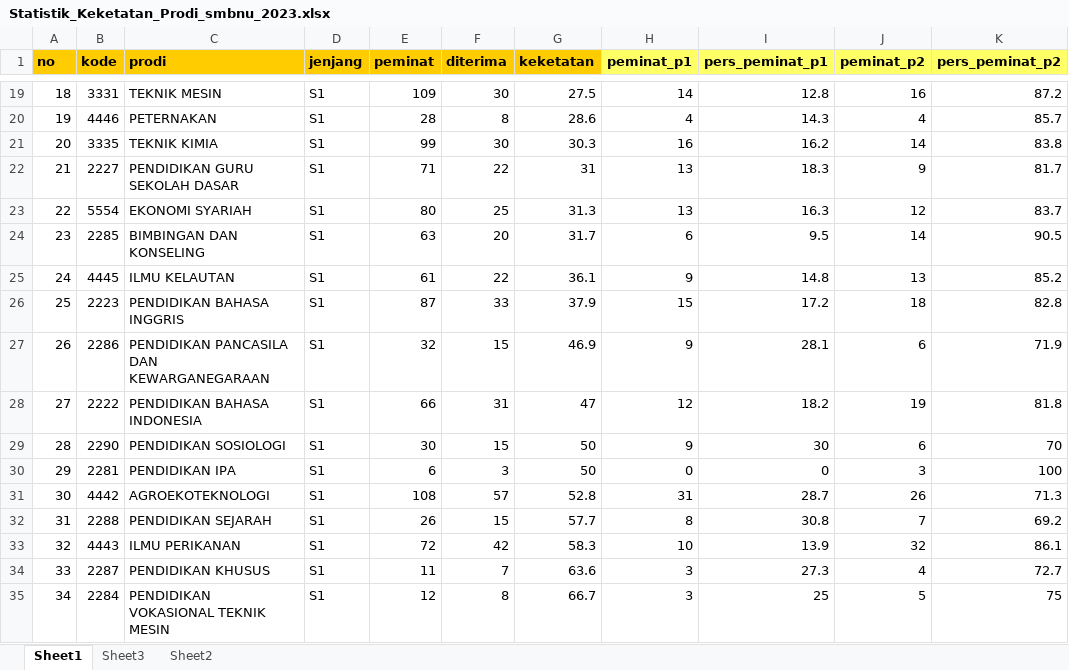
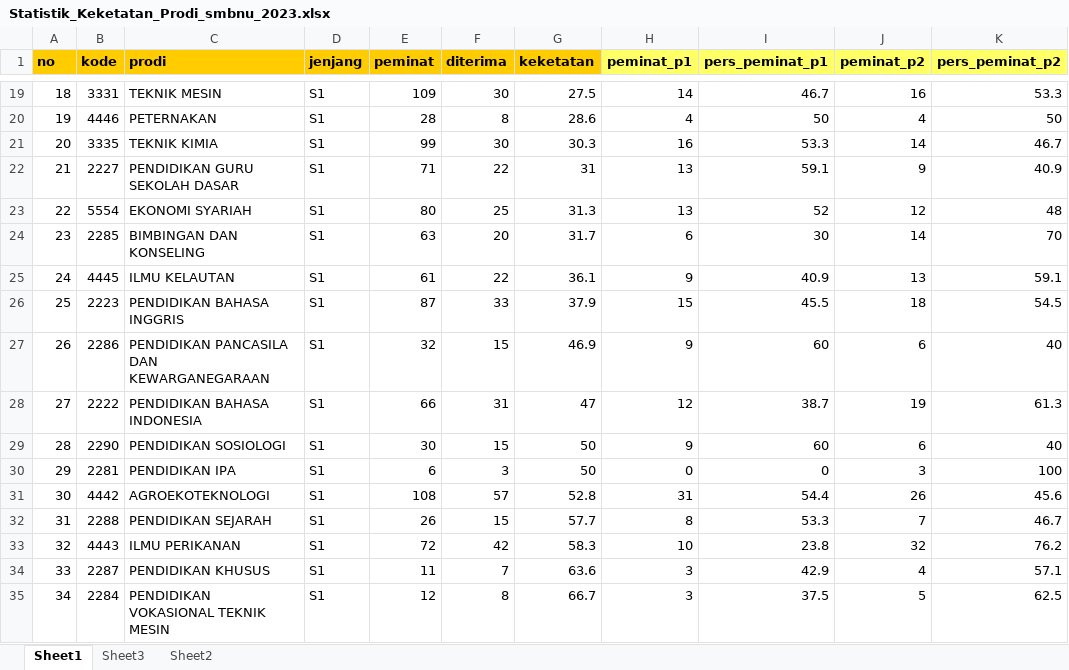
Before and after one commit to tirtareg/23smbnu, an Excel workbook: Statistik_Keketatan_Prodi_smbnu_2023.xlsx, sheet Sheet1, drawn as a sheet; only a part is shown, gaps mark what is left out; values as stored, in another font and other column widths than the file's, no borders; the diff covers the shown part only; the diff names each change by its address in the sheet, - before the commit and + after, or states it on an @@ line.

```diff
--- a/Statistik_Keketatan_Prodi_smbnu_2023.xlsx (sheet Sheet1)
+++ b/Statistik_Keketatan_Prodi_smbnu_2023.xlsx (sheet Sheet1)
-I19 (pers_peminat_p1): 12.8
+I19 (pers_peminat_p1): 46.7
-K19 (pers_peminat_p2): 87.2
+K19 (pers_peminat_p2): 53.3
-I20 (pers_peminat_p1): 14.3
+I20 (pers_peminat_p1): 50
-K20 (pers_peminat_p2): 85.7
+K20 (pers_peminat_p2): 50
-I21 (pers_peminat_p1): 16.2
+I21 (pers_peminat_p1): 53.3
-K21 (pers_peminat_p2): 83.8
+K21 (pers_peminat_p2): 46.7
-I22 (pers_peminat_p1): 18.3
+I22 (pers_peminat_p1): 59.1
-K22 (pers_peminat_p2): 81.7
+K22 (pers_peminat_p2): 40.9
-I23 (pers_peminat_p1): 16.3
+I23 (pers_peminat_p1): 52
-K23 (pers_peminat_p2): 83.7
+K23 (pers_peminat_p2): 48
-I24 (pers_peminat_p1): 9.5
+I24 (pers_peminat_p1): 30
-K24 (pers_peminat_p2): 90.5
+K24 (pers_peminat_p2): 70
-I25 (pers_peminat_p1): 14.8
+I25 (pers_peminat_p1): 40.9
-K25 (pers_peminat_p2): 85.2
+K25 (pers_peminat_p2): 59.1
-I26 (pers_peminat_p1): 17.2
+I26 (pers_peminat_p1): 45.5
-K26 (pers_peminat_p2): 82.8
+K26 (pers_peminat_p2): 54.5
-I27 (pers_peminat_p1): 28.1
+I27 (pers_peminat_p1): 60
-K27 (pers_peminat_p2): 71.9
+K27 (pers_peminat_p2): 40
-I28 (pers_peminat_p1): 18.2
+I28 (pers_peminat_p1): 38.7
-K28 (pers_peminat_p2): 81.8
+K28 (pers_peminat_p2): 61.3
-I29 (pers_peminat_p1): 30
+I29 (pers_peminat_p1): 60
-K29 (pers_peminat_p2): 70
+K29 (pers_peminat_p2): 40
-I31 (pers_peminat_p1): 28.7
+I31 (pers_peminat_p1): 54.4
-K31 (pers_peminat_p2): 71.3
+K31 (pers_peminat_p2): 45.6
-I32 (pers_peminat_p1): 30.8
+I32 (pers_peminat_p1): 53.3
-K32 (pers_peminat_p2): 69.2
+K32 (pers_peminat_p2): 46.7
-I33 (pers_peminat_p1): 13.9
+I33 (pers_peminat_p1): 23.8
-K33 (pers_peminat_p2): 86.1
+K33 (pers_peminat_p2): 76.2
-I34 (pers_peminat_p1): 27.3
+I34 (pers_peminat_p1): 42.9
-K34 (pers_peminat_p2): 72.7
+K34 (pers_peminat_p2): 57.1
-I35 (pers_peminat_p1): 25
+I35 (pers_peminat_p1): 37.5
-K35 (pers_peminat_p2): 75
+K35 (pers_peminat_p2): 62.5
```
Also changed, not shown: 52 edited cells elsewhere in this sheet, formulas that keep their value, 1 other file.
